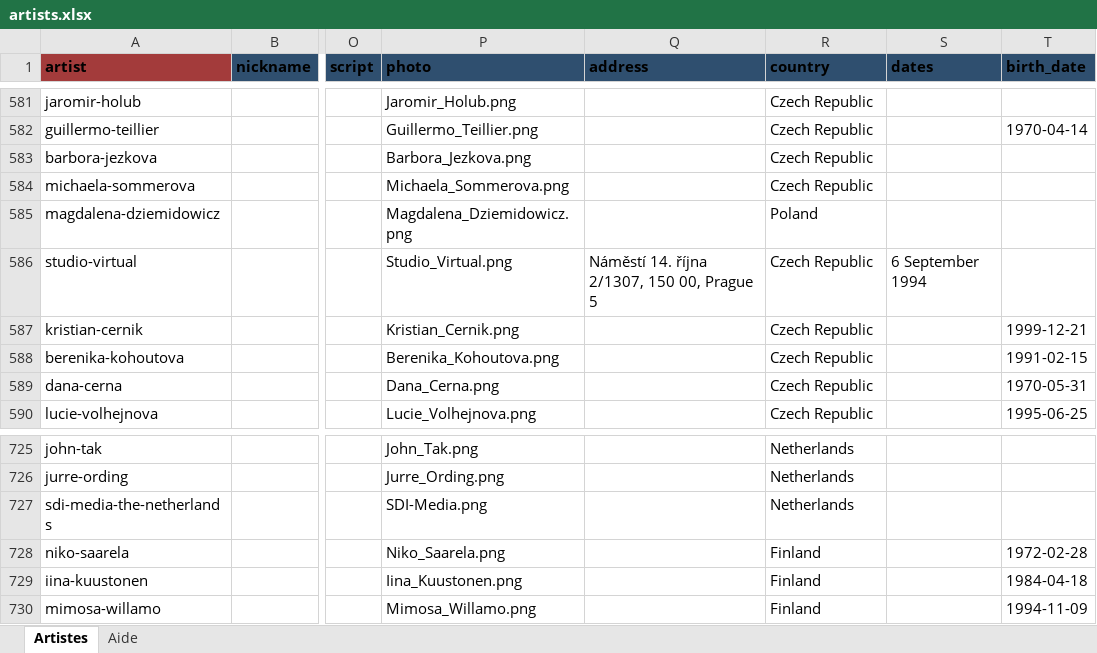
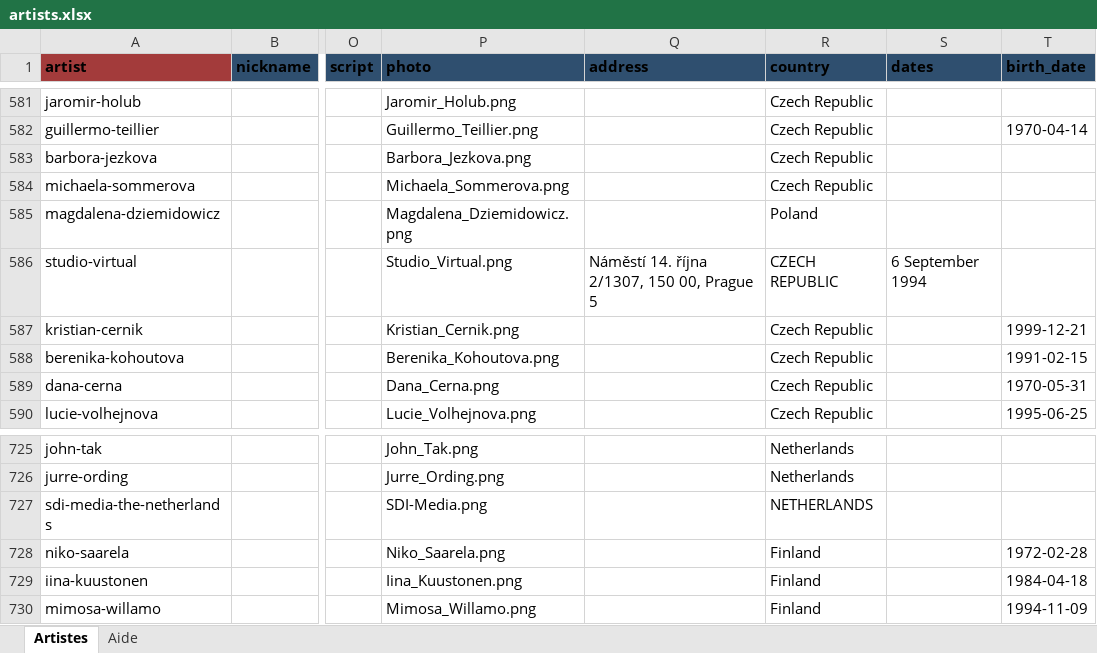
Before and after one commit to CHARGUIGOU/charguigou.github.io, an Excel workbook: _data/artists.xlsx, sheet Artistes, drawn as a sheet; only a part is shown, gaps mark what is left out; values as stored, in another font and other column widths than the file's, no borders; charts and pictures and conditional formats not drawn; the diff covers the shown part only; the diff names each change by its address in the sheet, - before the commit and + after, or states it on an @@ line.

```diff
--- a/_data/artists.xlsx (sheet Artistes)
+++ b/_data/artists.xlsx (sheet Artistes)
-R586 (country): Czech Republic
+R586 (country): CZECH REPUBLIC
-R727 (country): Netherlands
+R727 (country): NETHERLANDS
```
Also changed, not shown: 54 added rows and 1 edited cell elsewhere in this sheet.
